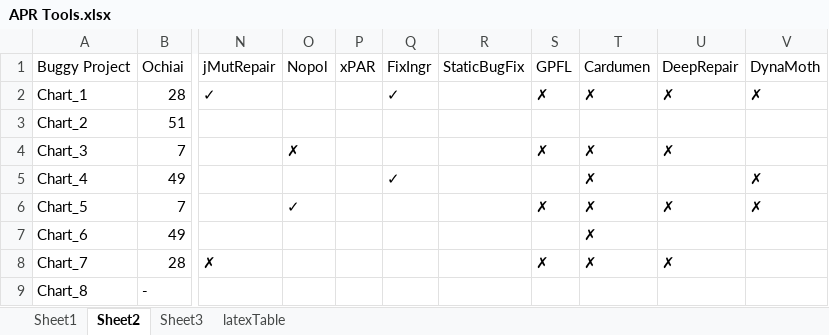
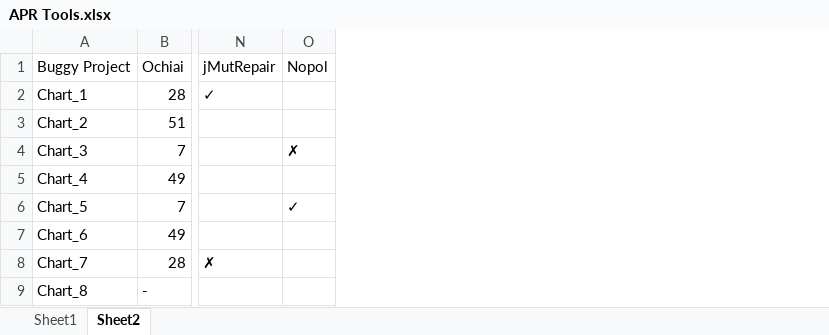
Before and after one commit to TruX-DTF/FL-VS-APR, an Excel workbook: FaultLocalization/APR Tools.xlsx, sheet Sheet2, drawn as a sheet; only a part is shown, gaps mark what is left out; values as stored, in another font and other column widths than the file's, no cell formats; the diff names each change by its address in the sheet, - before the commit and + after, or states it on an @@ line.

```diff
--- a/FaultLocalization/APR Tools.xlsx (sheet Sheet2)
+++ b/FaultLocalization/APR Tools.xlsx (sheet Sheet2)
-sheet tab: Sheet3
-sheet tab: latexTable
-column P (xPAR), empty
-column Q (FixIngr), rows 2-5: ✓ |  |  | ✓
-column R (StaticBugFix), empty
-column S (GPFL), rows 2-8: ✗ |  | ✗ |  | ✗ |  | ✗
-column T (Cardumen), rows 2-8: ✗ |  | ✗ | ✗ | ✗ | ✗ | ✗
-column U (DeepRepair), rows 2-8: ✗ |  | ✗ |  | ✗ |  | ✗
-column V (DynaMoth), rows 2-6: ✗ |  |  | ✗ | ✗
```
Also changed, not shown: cell formats, 10 other files.
